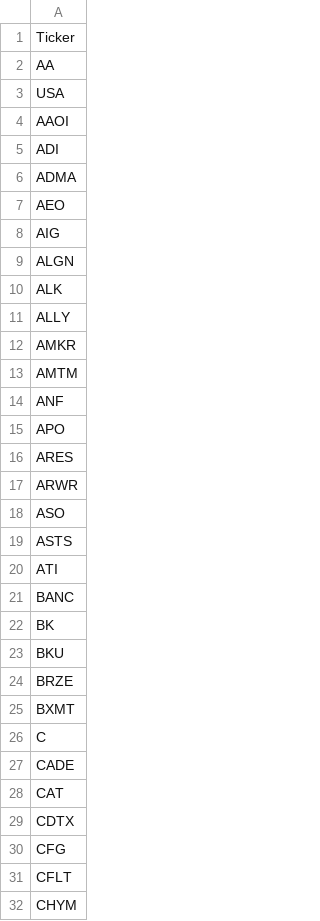
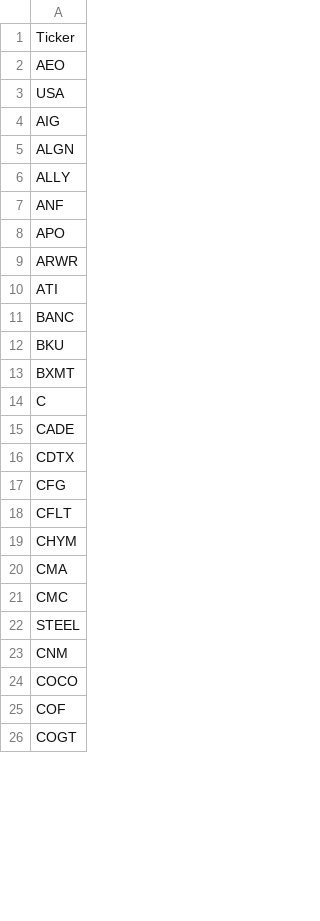
Before and after one commit to mpincus/Swing_Systems, a CSV file: data/watchlists/rsi_reversal_short.csv, drawn as a sheet; only a part is shown; the shorter side is filled out with more unchanged rows; the diff covers the shown part only.

```diff
--- a/data/watchlists/rsi_reversal_short.csv
+++ b/data/watchlists/rsi_reversal_short.csv
@@ -1,25 +1,13 @@
 Ticker
-AA
+AEO
 USA
-AAOI
-ADI
-ADMA
-AEO
 AIG
 ALGN
-ALK
 ALLY
-AMKR
-AMTM
 ANF
 APO
-ARES
 ARWR
-ASO
-ASTS
 ATI
 BANC
-BK
 BKU
-BRZE
 BXMT
@@ -27,3 +15,2 @@ C
 CADE
-CAT
 CDTX
```
Also changed, not shown: 2 added rows, 49 removed rows and 7 edited cells elsewhere in this file, data/watchlists/rsi_continuation_long.csv, docs/bear_flag_short/signals.csv, 24 other files.
